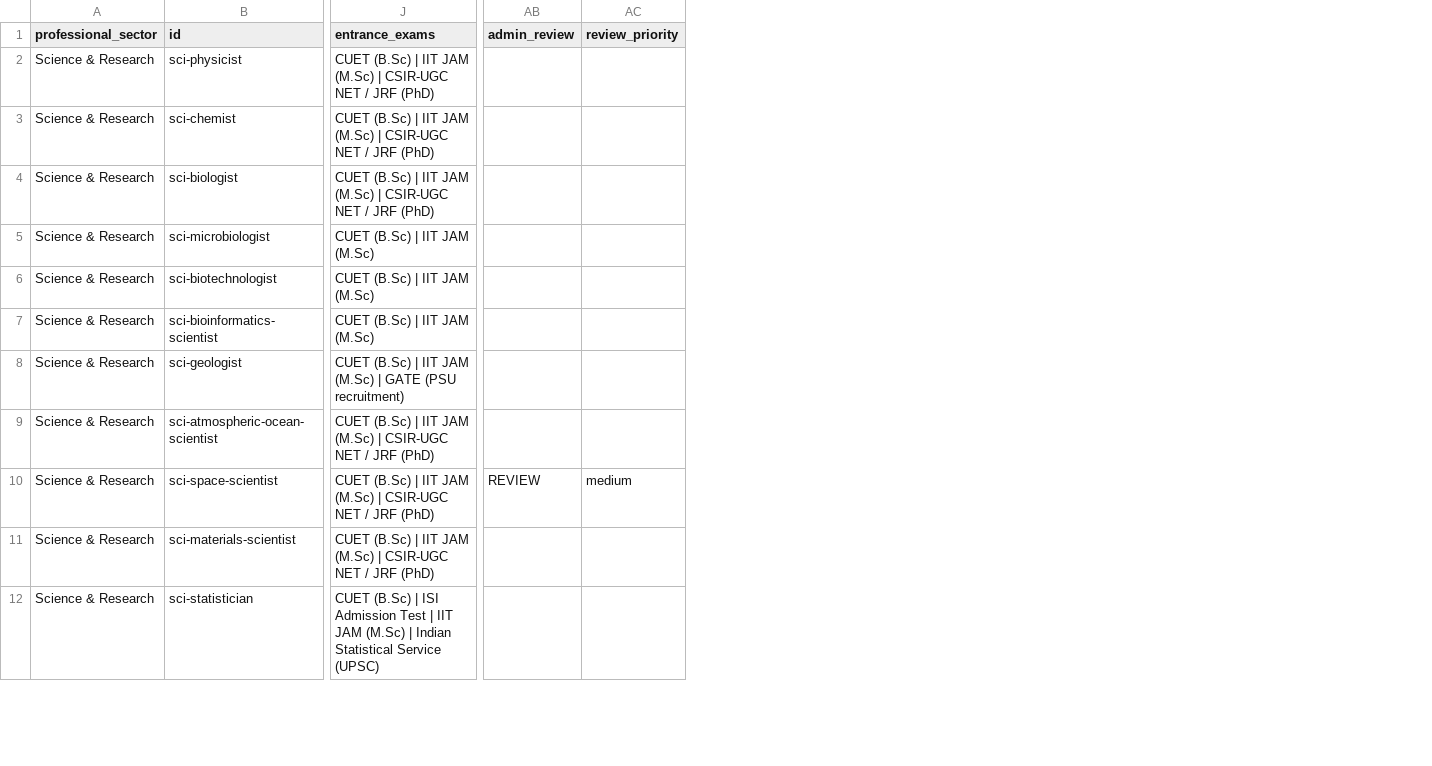
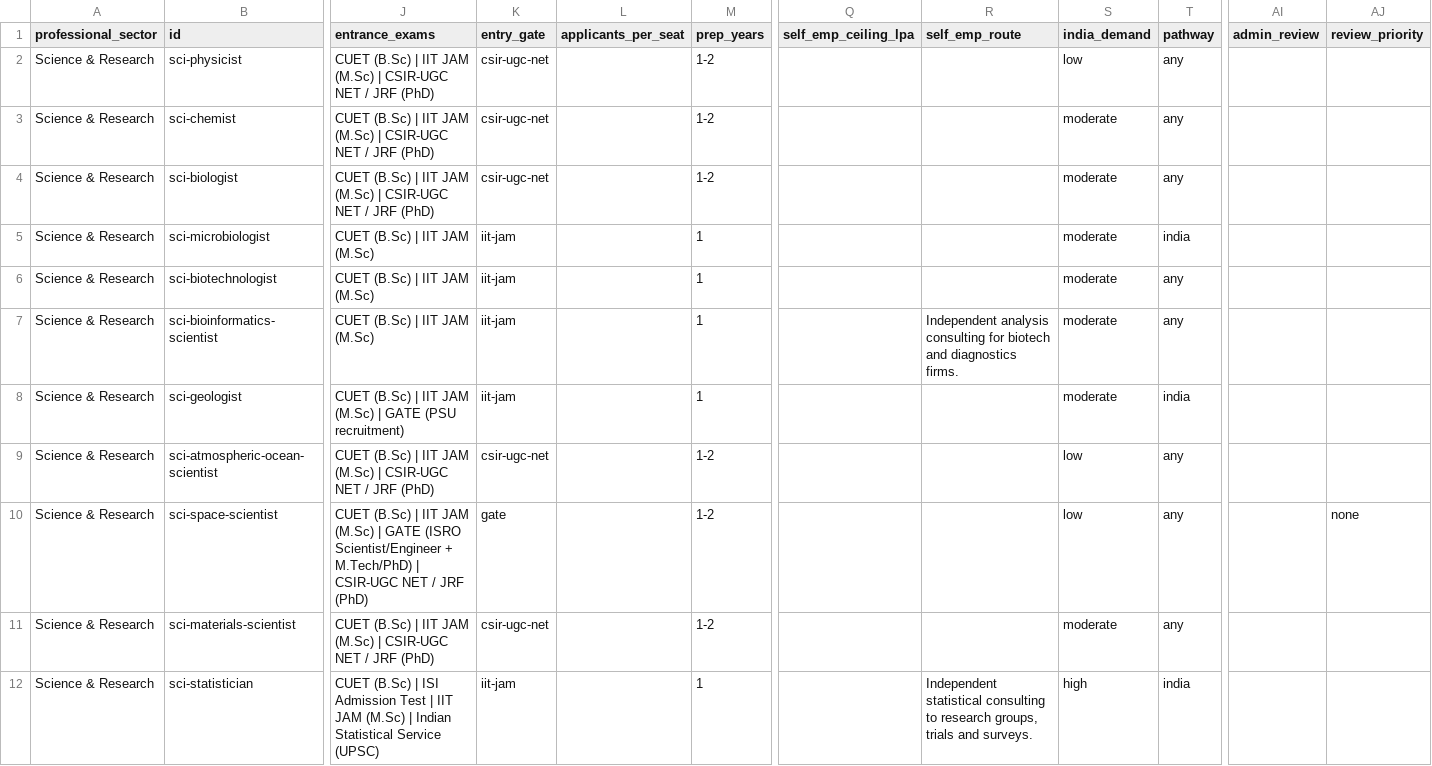
Before and after one commit to Luv-EDT/Freshmxn_Professions, a CSV file: build/03-science-and-research.csv, drawn as a sheet; only a part is shown, gaps mark what is left out; addresses are those after the commit; the diff covers the shown part only; the diff names each change by its address in the sheet, - before the commit and + after, or states it on an @@ line.

```diff
--- a/build/03-science-and-research.csv
+++ b/build/03-science-and-research.csv
+column K (entry_gate), rows 2-12: csir-ugc-net | csir-ugc-net | csir-ugc-net | iit-jam | iit-jam | iit-jam | iit-jam | csir-ugc-net | gate | csir-ugc-net | iit-jam
+column L (applicants_per_seat), empty
+column M (prep_years), rows 2-12: 1-2 | 1-2 | 1-2 | 1 | 1 | 1 | 1 | 1-2 | 1-2 | 1-2 | 1
+column Q (self_emp_ceiling_lpa), empty
+column R (self_emp_route), rows 7-12: Independent analysis consulting for biotech and diagnostics firms. |  |  |  |  | Independent statistical consulting to research groups, trials and surveys.
+column S (india_demand), rows 2-12: low | moderate | moderate | moderate | moderate | moderate | moderate | low | low | moderate | high
+column T (pathway), rows 2-12: any | any | any | india | any | any | india | any | any | any | india
-J10 (entrance_exams): …(M.Sc) | CSIR-UGC NET…
+J10 (entrance_exams): …(M.Sc) | GATE (ISRO Scientist/Engineer + M.Tech/PhD) | CSIR-UGC NET…
-AI10 (admin_review): REVIEW
+AI10 (admin_review): (empty)
-AJ10 (review_priority): medium
+AJ10 (review_priority): none
```
Also changed, not shown: 14 edited cells elsewhere in this file, build/01-software-and-computing.csv, build/04-healthcare-and-medicine.csv, 23 other files.
